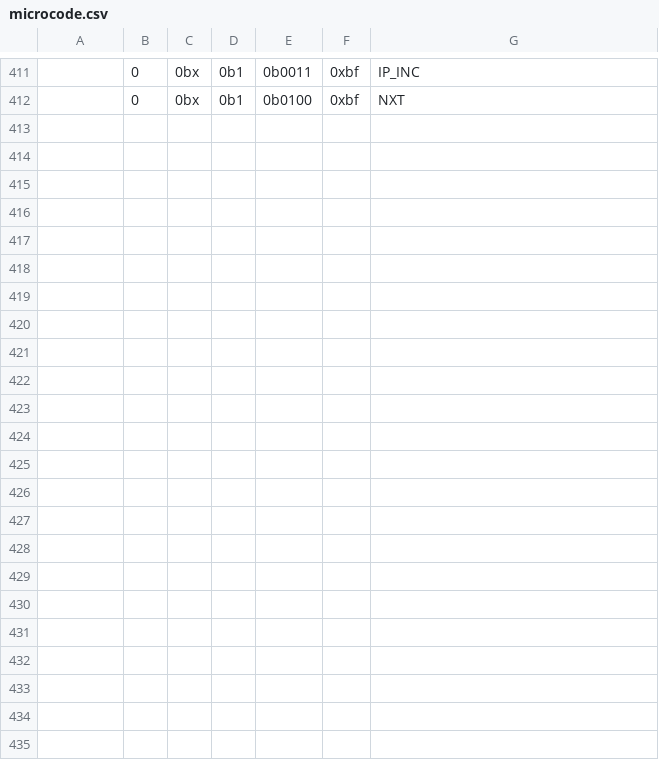
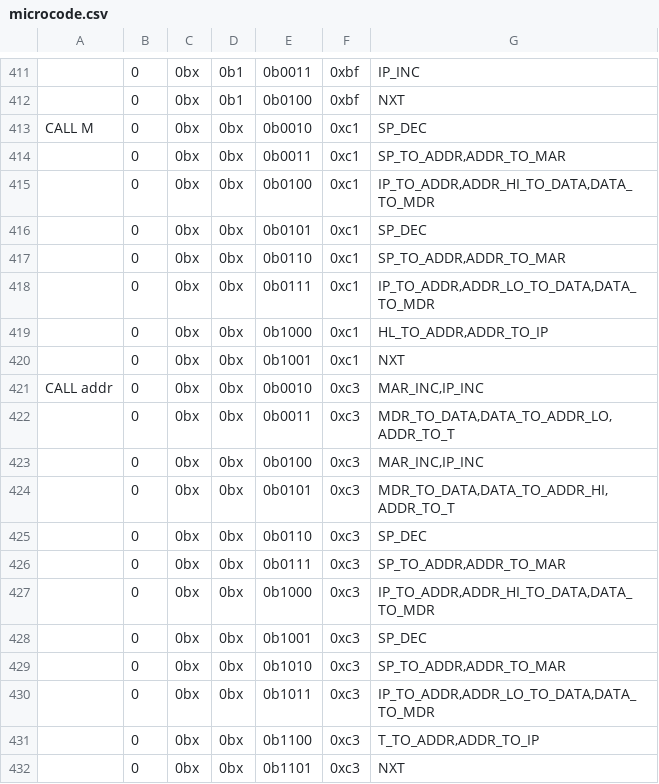
Before and after one commit to wrzlbrmft/cpu, a CSV file: rom/microcode/microcode.csv, drawn as a sheet; only a part is shown, gaps mark what is left out; the diff names each change by its address in the sheet, - before the commit and + after, or states it on an @@ line.

Commit message:
call m call addr

```diff
--- a/rom/microcode/microcode.csv
+++ b/rom/microcode/microcode.csv
+row 413: CALL M | 0 | 0bx | 0bx | 0b0010 | 0xc1 | SP_DEC
+row 414:  | 0 | 0bx | 0bx | 0b0011 | 0xc1 | SP_TO_ADDR,ADDR_TO_MAR
+row 415:  | 0 | 0bx | 0bx | 0b0100 | 0xc1 | IP_TO_ADDR,ADDR_HI_TO_DATA,DATA_TO_MDR
+row 416:  | 0 | 0bx | 0bx | 0b0101 | 0xc1 | SP_DEC
+row 417:  | 0 | 0bx | 0bx | 0b0110 | 0xc1 | SP_TO_ADDR,ADDR_TO_MAR
+row 418:  | 0 | 0bx | 0bx | 0b0111 | 0xc1 | IP_TO_ADDR,ADDR_LO_TO_DATA,DATA_TO_MDR
+row 419:  | 0 | 0bx | 0bx | 0b1000 | 0xc1 | HL_TO_ADDR,ADDR_TO_IP
+row 420:  | 0 | 0bx | 0bx | 0b1001 | 0xc1 | NXT
+row 421: CALL addr | 0 | 0bx | 0bx | 0b0010 | 0xc3 | MAR_INC,IP_INC
+row 422:  | 0 | 0bx | 0bx | 0b0011 | 0xc3 | MDR_TO_DATA,DATA_TO_ADDR_LO,ADDR_TO_T
+row 423:  | 0 | 0bx | 0bx | 0b0100 | 0xc3 | MAR_INC,IP_INC
+row 424:  | 0 | 0bx | 0bx | 0b0101 | 0xc3 | MDR_TO_DATA,DATA_TO_ADDR_HI,ADDR_TO_T
+row 425:  | 0 | 0bx | 0bx | 0b0110 | 0xc3 | SP_DEC
+row 426:  | 0 | 0bx | 0bx | 0b0111 | 0xc3 | SP_TO_ADDR,ADDR_TO_MAR
+row 427:  | 0 | 0bx | 0bx | 0b1000 | 0xc3 | IP_TO_ADDR,ADDR_HI_TO_DATA,DATA_TO_MDR
+row 428:  | 0 | 0bx | 0bx | 0b1001 | 0xc3 | SP_DEC
+row 429:  | 0 | 0bx | 0bx | 0b1010 | 0xc3 | SP_TO_ADDR,ADDR_TO_MAR
+row 430:  | 0 | 0bx | 0bx | 0b1011 | 0xc3 | IP_TO_ADDR,ADDR_LO_TO_DATA,DATA_TO_MDR
+row 431:  | 0 | 0bx | 0bx | 0b1100 | 0xc3 | T_TO_ADDR,ADDR_TO_IP
+row 432:  | 0 | 0bx | 0bx | 0b1101 | 0xc3 | NXT
```
